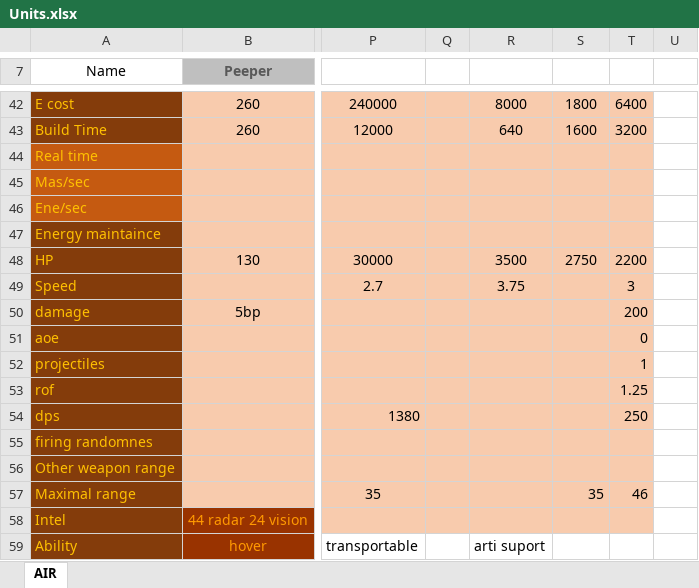
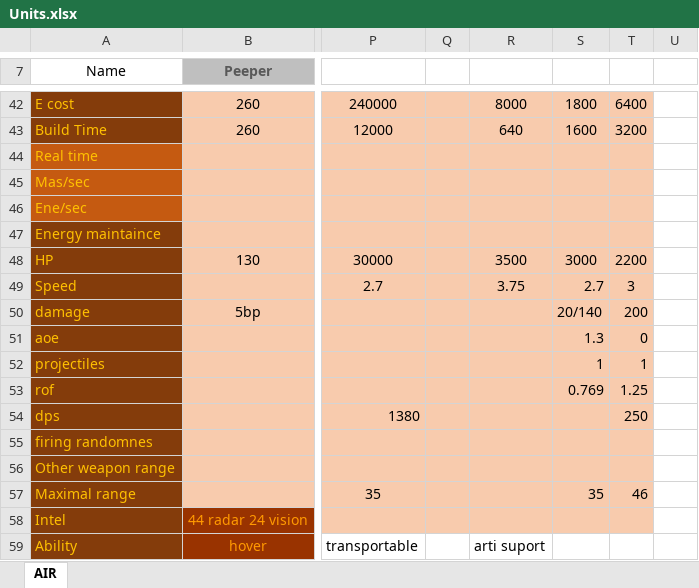
Before and after one commit to FAForever/nomads, an Excel workbook: Units.xlsx, sheet AIR, drawn as a sheet; only a part is shown, gaps mark what is left out; values as stored, in another font and other column widths than the file's, no borders; conditional formats not drawn; the diff names each change by its address in the sheet, - before the commit and + after, or states it on an @@ line.

```diff
--- a/Units.xlsx (sheet AIR)
+++ b/Units.xlsx (sheet AIR)
-S48: 2750
+S48: 3000
-S49: (empty)
+S49: 2.7
-S50: (empty)
+S50: 20/140
-S51: (empty)
+S51: 1.3
-S52: (empty)
+S52: 1
-S53: (empty)
+S53: 0.769
```
Also changed, not shown: 1 other file.
